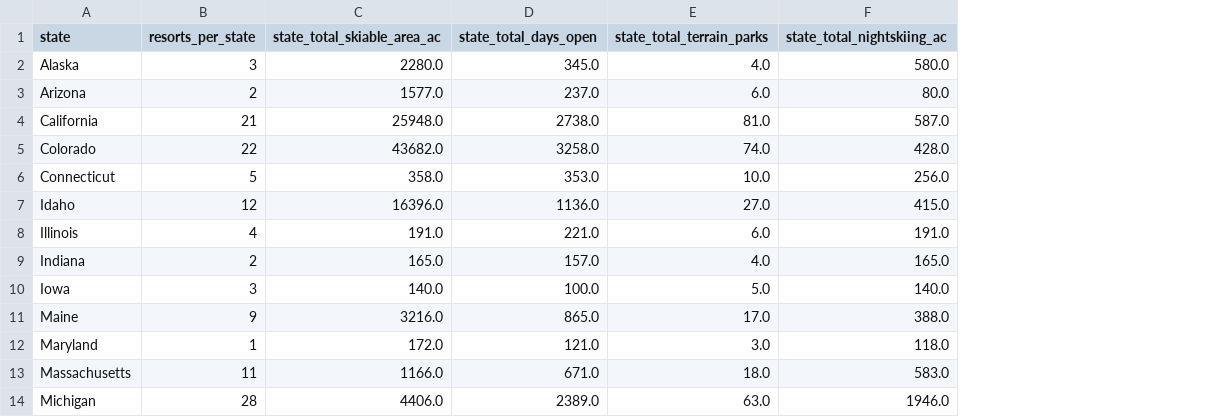
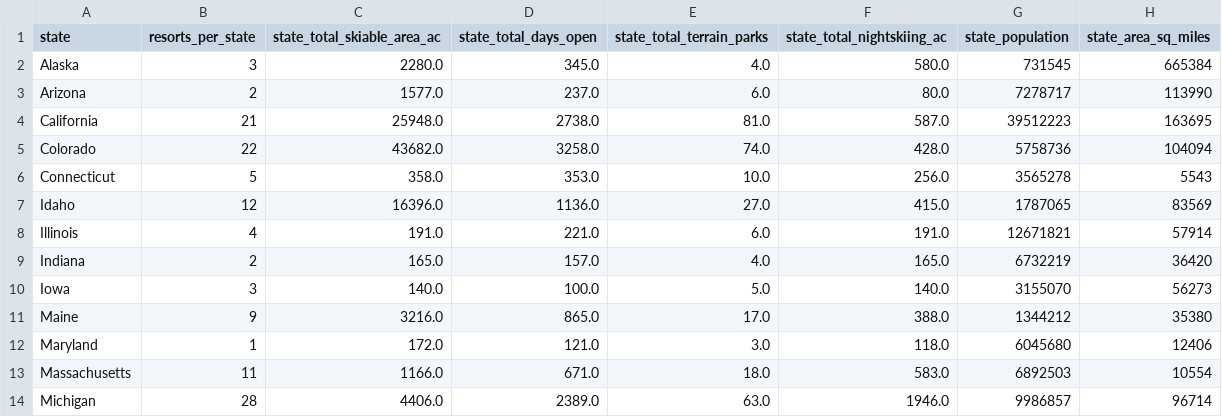
Before and after one commit to nudaee/DataScienceGuidedCapstone, a CSV file: data/state_summary.csv, drawn as a sheet; only a part is shown; the diff names each change by its address in the sheet, - before the commit and + after, or states it on an @@ line.

```diff
--- a/data/state_summary.csv
+++ b/data/state_summary.csv
+column G (state_population), rows 2-14: 731545 | 7278717 | 39512223 | 5758736 | 3565278 | 1787065 | 12671821 | 6732219 | 3155070 | 1344212 | 6045680 | 6892503 | 9986857
+column H (state_area_sq_miles), rows 2-14: 665384 | 113990 | 163695 | 104094 | 5543 | 83569 | 57914 | 36420 | 56273 | 35380 | 12406 | 10554 | 96714
```
Also changed, not shown: 9 other files.
